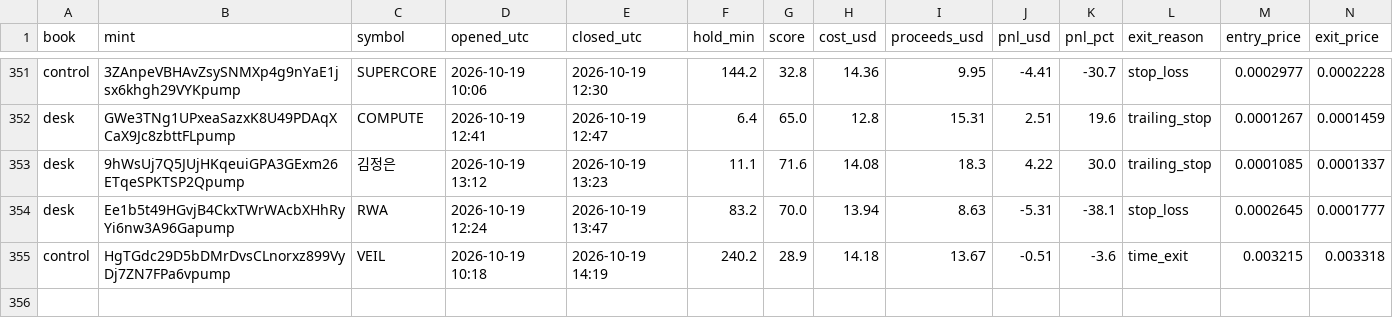
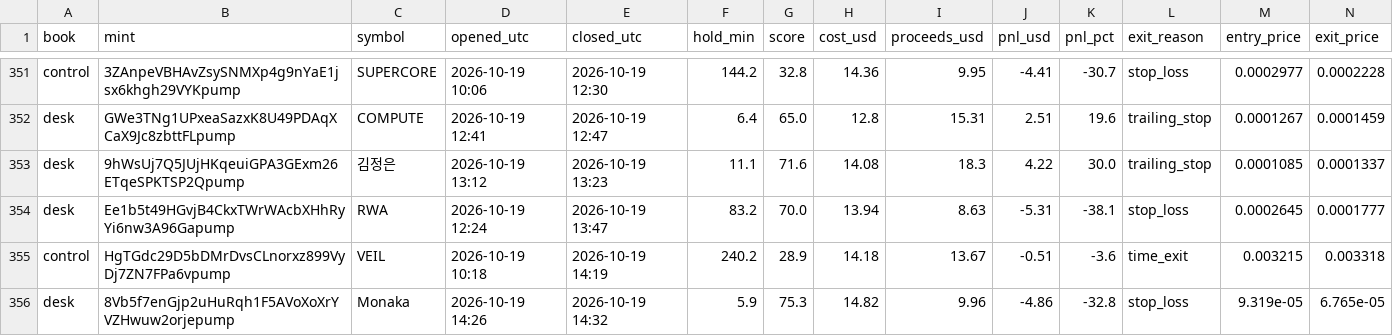
Before and after one commit to adarshapadhan/padhan-paper-desk, a CSV file: data/trades.csv, drawn as a sheet; only a part is shown, gaps mark what is left out; rows hold the shown columns only; the diff names each change by its address in the sheet, - before the commit and + after, or states it on an @@ line.

Commit message:
desk update 2026-10-19T14:38Z

```diff
--- a/data/trades.csv
+++ b/data/trades.csv
+row 356: desk | 8Vb5f7enGjp2uHuRqh1F5AVoXoXrYVZHwuw2orjepump | Monaka | 2026-10-19 14:26 | 2026-10-19 14:32 | 5.9 | 75.3 | 14.82 | 9.96 | -4.86 | -32.8 | stop_loss | 9.319e-05 | 6.765e-05
```
Also changed, not shown: data/equity.csv, 4 other files.
